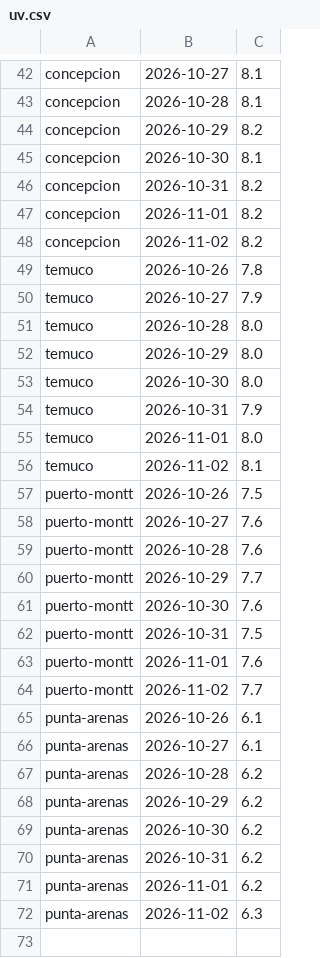
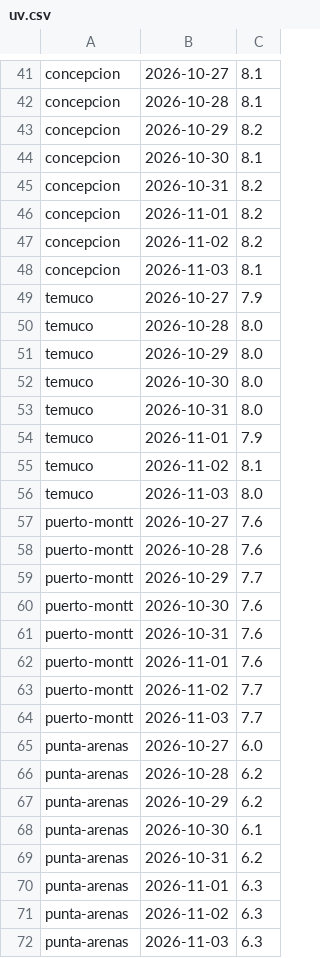
Before and after one commit to germanperey/cofrade-datos, a CSV file: datos/uv.csv, drawn as a sheet; only a part is shown, gaps mark what is left out; the diff covers the shown part only.

```diff
--- a/datos/uv.csv
+++ b/datos/uv.csv
@@ -48,3 +47,3 @@ concepcion,2026-11-01,8.2
 concepcion,2026-11-02,8.2
-temuco,2026-10-26,7.8
+concepcion,2026-11-03,8.1
 temuco,2026-10-27,7.9
@@ -53,6 +52,6 @@ temuco,2026-10-29,8.0
 temuco,2026-10-30,8.0
-temuco,2026-10-31,7.9
-temuco,2026-11-01,8.0
+temuco,2026-10-31,8.0
+temuco,2026-11-01,7.9
 temuco,2026-11-02,8.1
-puerto-montt,2026-10-26,7.5
+temuco,2026-11-03,8.0
 puerto-montt,2026-10-27,7.6
@@ -61,12 +60,13 @@ puerto-montt,2026-10-29,7.7
 puerto-montt,2026-10-30,7.6
-puerto-montt,2026-10-31,7.5
+puerto-montt,2026-10-31,7.6
 puerto-montt,2026-11-01,7.6
 puerto-montt,2026-11-02,7.7
-punta-arenas,2026-10-26,6.1
-punta-arenas,2026-10-27,6.1
+puerto-montt,2026-11-03,7.7
+punta-arenas,2026-10-27,6.0
 punta-arenas,2026-10-28,6.2
 punta-arenas,2026-10-29,6.2
-punta-arenas,2026-10-30,6.2
+punta-arenas,2026-10-30,6.1
 punta-arenas,2026-10-31,6.2
-punta-arenas,2026-11-01,6.2
+punta-arenas,2026-11-01,6.3
 punta-arenas,2026-11-02,6.3
+punta-arenas,2026-11-03,6.3
```
Also changed, not shown: 5 added rows, 6 removed rows and 4 edited cells elsewhere in this file, 4 other files.
